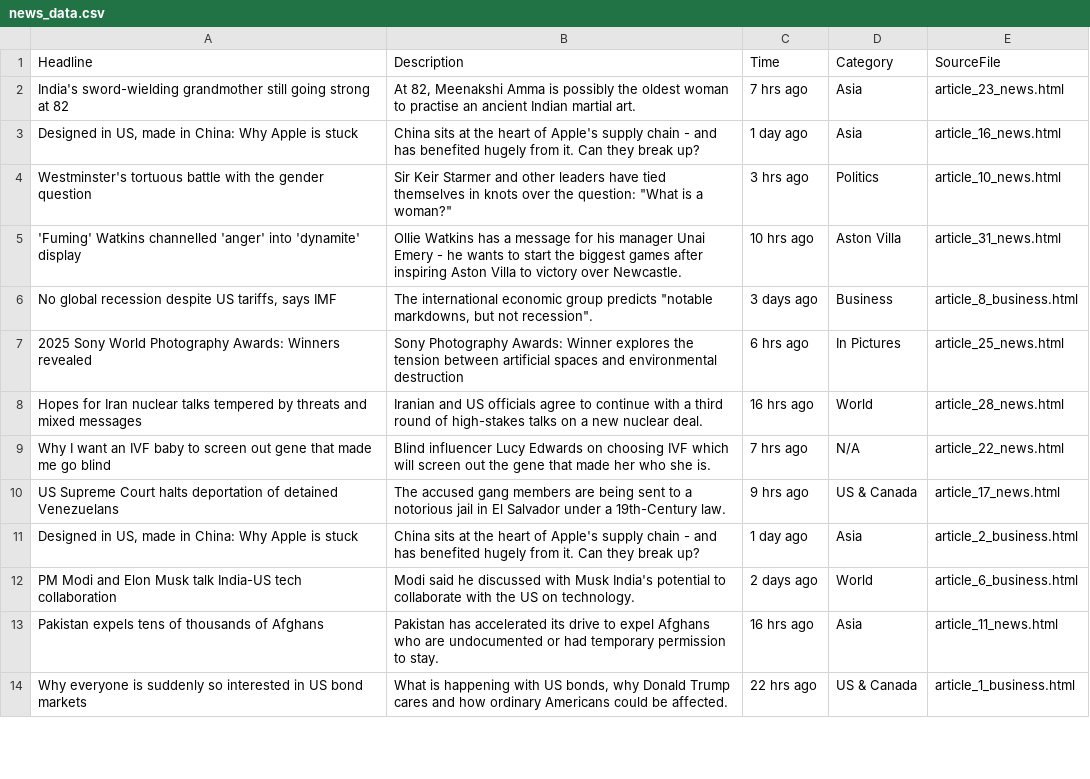
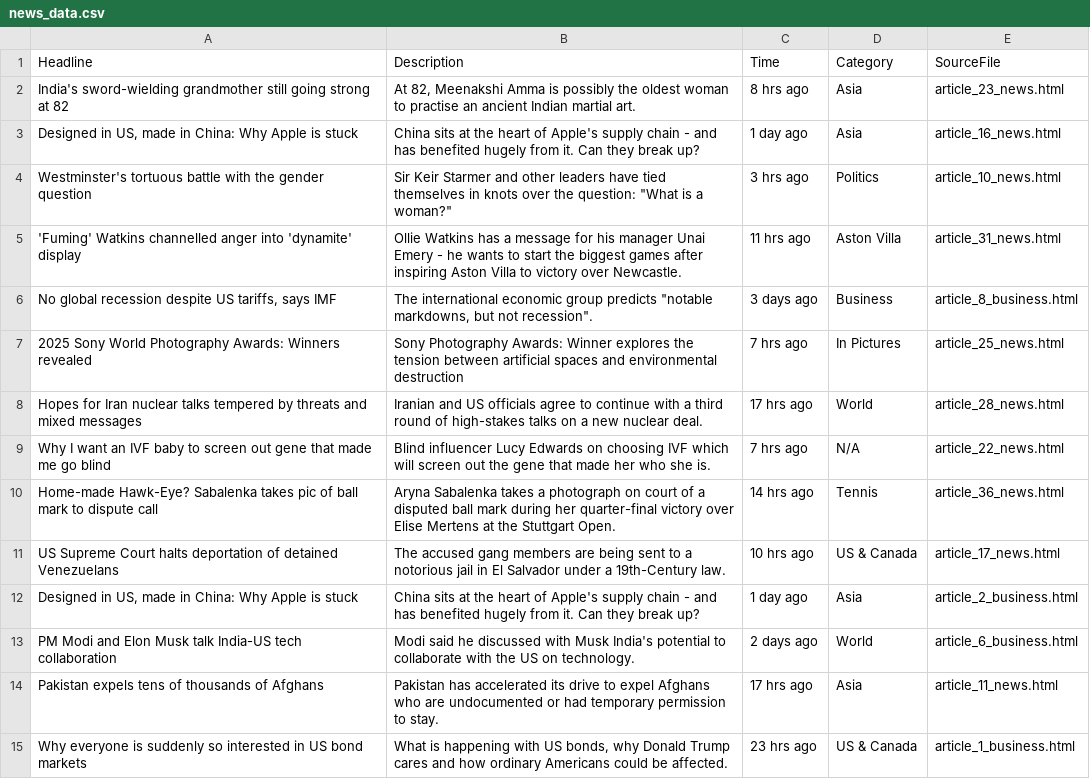
Before and after one commit to Aa-05-di/Geo_Predict, a CSV file: WEB_SCRAPED/news_data.csv, drawn as a sheet; only a part is shown; the diff covers the shown part only.

```diff
--- a/WEB_SCRAPED/news_data.csv
+++ b/WEB_SCRAPED/news_data.csv
@@ -1,14 +1,15 @@
 Headline,Description,Time,Category,SourceFile
-India's sword-wielding grandmother still going strong at 82,"At 82, Meenakshi Amma is possibly the oldest woman to practise an ancient Indian martial art.",7 hrs ago,Asia,article_23_news.html
+India's sword-wielding grandmother still going strong at 82,"At 82, Meenakshi Amma is possibly the oldest woman to practise an ancient Indian martial art.",8 hrs ago,Asia,article_23_news.html
 "Designed in US, made in China: Why Apple is stuck",China sits at the heart of Apple's supply chain - and has benefited hugely from it. Can they break up?,1 day ago,Asia,article_16_news.html
 Westminster's tortuous battle with the gender question,"Sir Keir Starmer and other leaders have tied themselves in knots over the question: ""What is a woman?""",3 hrs ago,Politics,article_10_news.html
-'Fuming' Watkins channelled 'anger' into 'dynamite' display,Ollie Watkins has a message for his manager Unai Emery - he wants to start the biggest games after inspiring Aston Villa to victory over Newcastle.,10 hrs ago,Aston Villa,article_31_news.html
+'Fuming' Watkins channelled anger into 'dynamite' display,Ollie Watkins has a message for his manager Unai Emery - he wants to start the biggest games after inspiring Aston Villa to victory over Newcastle.,11 hrs ago,Aston Villa,article_31_news.html
 "No global recession despite US tariffs, says IMF","The international economic group predicts ""notable markdowns, but not recession"".",3 days ago,Business,article_8_business.html
-2025 Sony World Photography Awards: Winners revealed,Sony Photography Awards: Winner explores the tension between artificial spaces and environmental destruction,6 hrs ago,In Pictures,article_25_news.html
-Hopes for Iran nuclear talks tempered by threats and mixed messages,Iranian and US officials agree to continue with a third round of high-stakes talks on a new nuclear deal.,16 hrs ago,World,article_28_news.html
+2025 Sony World Photography Awards: Winners revealed,Sony Photography Awards: Winner explores the tension between artificial spaces and environmental destruction,7 hrs ago,In Pictures,article_25_news.html
+Hopes for Iran nuclear talks tempered by threats and mixed messages,Iranian and US officials agree to continue with a third round of high-stakes talks on a new nuclear deal.,17 hrs ago,World,article_28_news.html
 Why I want an IVF baby to screen out gene that made me go blind,Blind influencer Lucy Edwards on choosing IVF which will screen out the gene that made her who she is.,7 hrs ago,N/A,article_22_news.html
-US Supreme Court halts deportation of detained Venezuelans,The accused gang members are being sent to a notorious jail in El Salvador under a 19th-Century law.,9 hrs ago,US & Canada,article_17_news.html
+Home-made Hawk-Eye? Sabalenka takes pic of ball mark to dispute call,Aryna Sabalenka takes a photograph on court of a disputed ball mark during her quarter-final victory over Elise Mertens at the Stuttgart Open.,14 hrs ago,Tennis,article_36_news.html
+US Supreme Court halts deportation of detained Venezuelans,The accused gang members are being sent to a notorious jail in El Salvador under a 19th-Century law.,10 hrs ago,US & Canada,article_17_news.html
 "Designed in US, made in China: Why Apple is stuck",China sits at the heart of Apple's supply chain - and has benefited hugely from it. Can they break up?,1 day ago,Asia,article_2_business.html
 PM Modi and Elon Musk talk India-US tech collaboration,Modi said he discussed with Musk India's potential to collaborate with the US on technology.,2 days ago,World,article_6_business.html
-Pakistan expels tens of thousands of Afghans,Pakistan has accelerated its drive to expel Afghans who are undocumented or had temporary permission to stay.,16 hrs ago,Asia,article_11_news.html
-Why everyone is suddenly so interested in US bond markets,"What is happening with US bonds, why Donald Trump cares and how ordinary Americans could be affected.",22 hrs ago,US & Canada,article_1_business.html
+Pakistan expels tens of thousands of Afghans,Pakistan has accelerated its drive to expel Afghans who are undocumented or had temporary permission to stay.,17 hrs ago,Asia,article_11_news.html
+Why everyone is suddenly so interested in US bond markets,"What is happening with US bonds, why Donald Trump cares and how ordinary Americans could be affected.",23 hrs ago,US & Canada,article_1_business.html
```
Also changed, not shown: 4 added rows, 3 removed rows and 11 edited cells elsewhere in this file, notebooks/rsentiments.csv, 22 other files.
